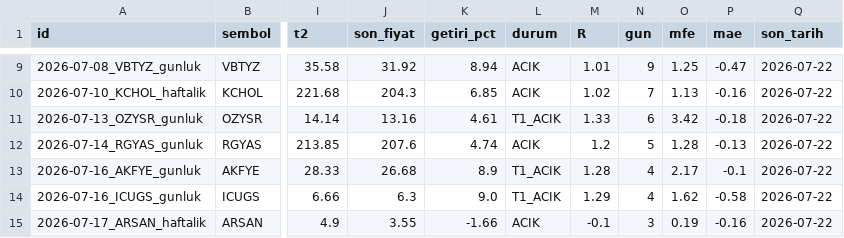
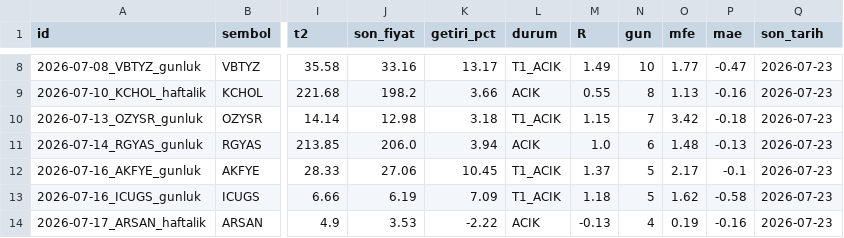
Before and after one commit to brindlecode/swing, a CSV file: data/tracking.csv, drawn as a sheet; only a part is shown, gaps mark what is left out; addresses are those after the commit; the diff covers the shown part only; the diff names each change by its address in the sheet, - before the commit and + after, or states it on an @@ line.

```diff
--- a/data/tracking.csv
+++ b/data/tracking.csv
-J8 (son_fiyat): 31.92
+J8 (son_fiyat): 33.16
-K8 (getiri_pct): 8.94
+K8 (getiri_pct): 13.17
-L8 (durum): ACIK
+L8 (durum): T1_ACIK
-M8 (R): 1.01
+M8 (R): 1.49
-N8 (gun): 9
+N8 (gun): 10
-O8 (mfe): 1.25
+O8 (mfe): 1.77
-Q8:Q14 (son_tarih): 2026-07-22
+Q8:Q14 (son_tarih): 2026-07-23
-J9 (son_fiyat): 204.3
+J9 (son_fiyat): 198.2
-K9 (getiri_pct): 6.85
+K9 (getiri_pct): 3.66
-M9 (R): 1.02
+M9 (R): 0.55
-N9 (gun): 7
+N9 (gun): 8
-J10 (son_fiyat): 13.16
+J10 (son_fiyat): 12.98
-K10 (getiri_pct): 4.61
+K10 (getiri_pct): 3.18
-M10 (R): 1.33
+M10 (R): 1.15
-N10 (gun): 6
+N10 (gun): 7
-J11 (son_fiyat): 207.6
+J11 (son_fiyat): 206.0
-K11 (getiri_pct): 4.74
+K11 (getiri_pct): 3.94
-M11 (R): 1.2
+M11 (R): 1.0
-N11 (gun): 5
+N11 (gun): 6
-O11 (mfe): 1.28
+O11 (mfe): 1.48
-J12 (son_fiyat): 26.68
+J12 (son_fiyat): 27.06
-K12 (getiri_pct): 8.9
+K12 (getiri_pct): 10.45
-M12 (R): 1.28
+M12 (R): 1.37
-N12:N13 (gun): 4
+N12:N13 (gun): 5
-J13 (son_fiyat): 6.3
+J13 (son_fiyat): 6.19
-K13 (getiri_pct): 9.0
+K13 (getiri_pct): 7.09
-M13 (R): 1.29
+M13 (R): 1.18
-J14 (son_fiyat): 3.55
+J14 (son_fiyat): 3.53
-K14 (getiri_pct): -1.66
+K14 (getiri_pct): -2.22
-M14 (R): -0.1
+M14 (R): -0.13
-N14 (gun): 3
+N14 (gun): 4
```
Also changed, not shown: 1 added row, 1 removed row and 72 edited cells elsewhere in this file, data/signals.csv, 4 other files.
